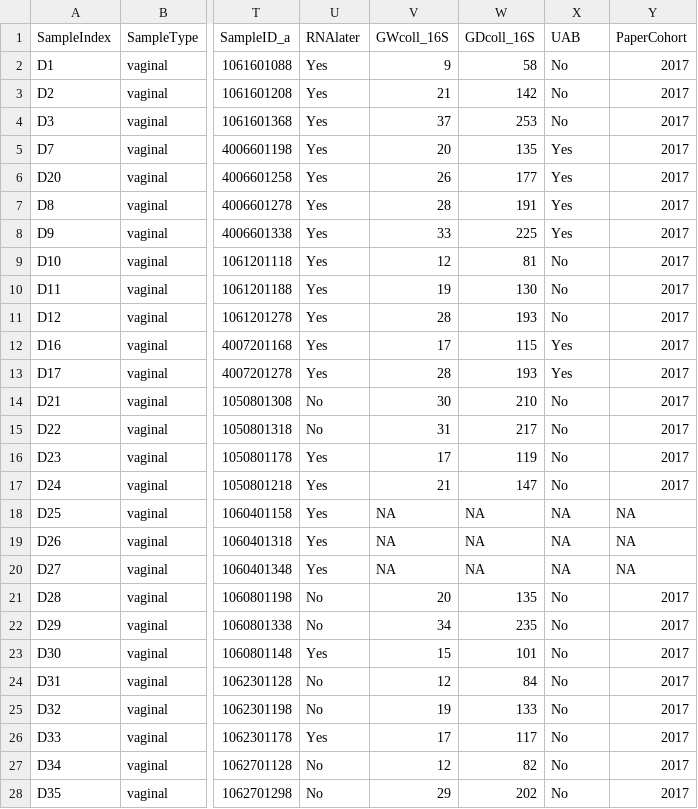
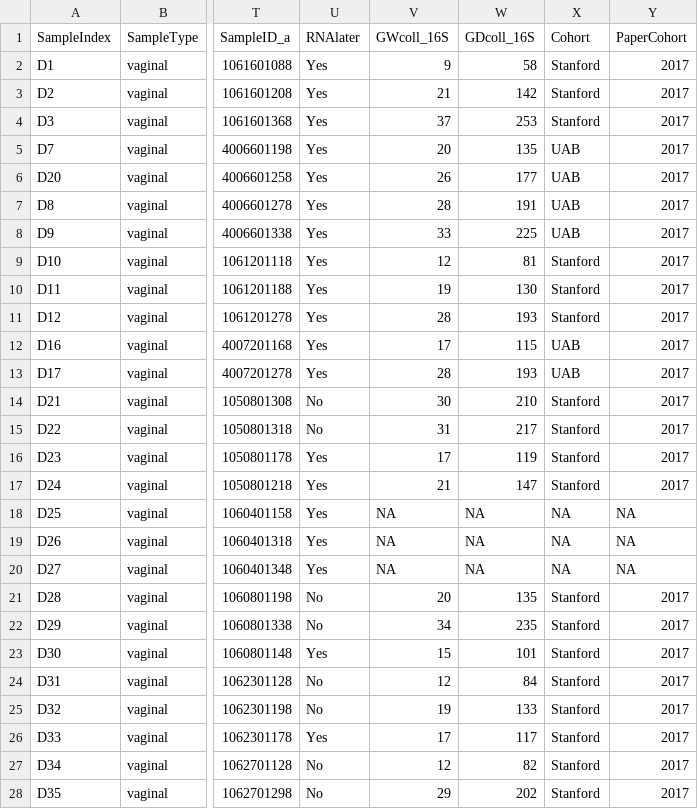
Before and after one commit to hannaberman/Pregnancy_metagenome, a TSV file: shotgunMetadata.tsv, drawn as a sheet; only a part is shown, gaps mark what is left out; the diff covers the shown part only; the diff names each change by its address in the sheet, - before the commit and + after, or states it on an @@ line.

```diff
--- a/shotgunMetadata.tsv
+++ b/shotgunMetadata.tsv
-X1: UAB
+X1: Cohort
-X2:X4 (Cohort): No
+X2:X4 (Cohort): Stanford
-X5:X8 (Cohort): Yes
+X5:X8 (Cohort): UAB
-X9:X11 (Cohort): No
+X9:X11 (Cohort): Stanford
-X12:X13 (Cohort): Yes
+X12:X13 (Cohort): UAB
-X14:X17 (Cohort): No
+X14:X17 (Cohort): Stanford
-X21:X28 (Cohort): No
+X21:X28 (Cohort): Stanford
```
Also changed, not shown: 78 edited cells elsewhere in this file, 7 other files.
